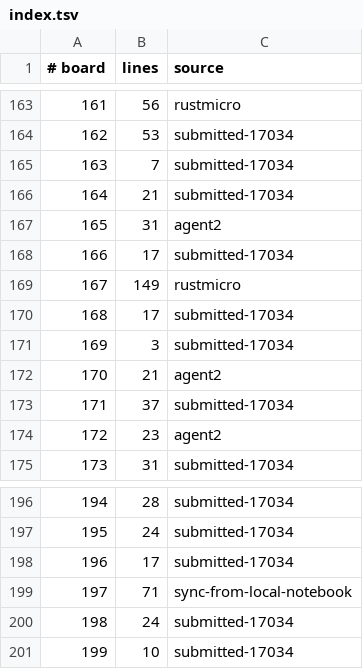
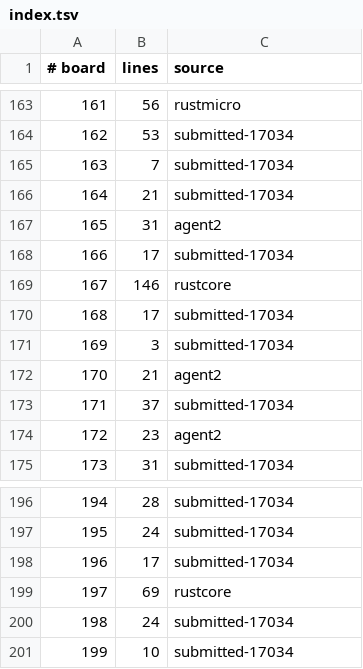
Before and after one commit to WarriorsSami/ccc-2026-nanofabricator, a TSV file: notebook/boards/2-medium/index.tsv, drawn as a sheet; only a part is shown, gaps mark what is left out.

```diff
--- a/notebook/boards/2-medium/index.tsv
+++ b/notebook/boards/2-medium/index.tsv
@@ -168,3 +168,3 @@
 166	17	submitted-17034
-167	149	rustmicro
+167	146	rustcore
 168	17	submitted-17034
@@ -198,3 +198,3 @@
 196	17	submitted-17034
-197	71	sync-from-local-notebook
+197	69	rustcore
 198	24	submitted-17034
```
Also changed, not shown: 2 other files.
